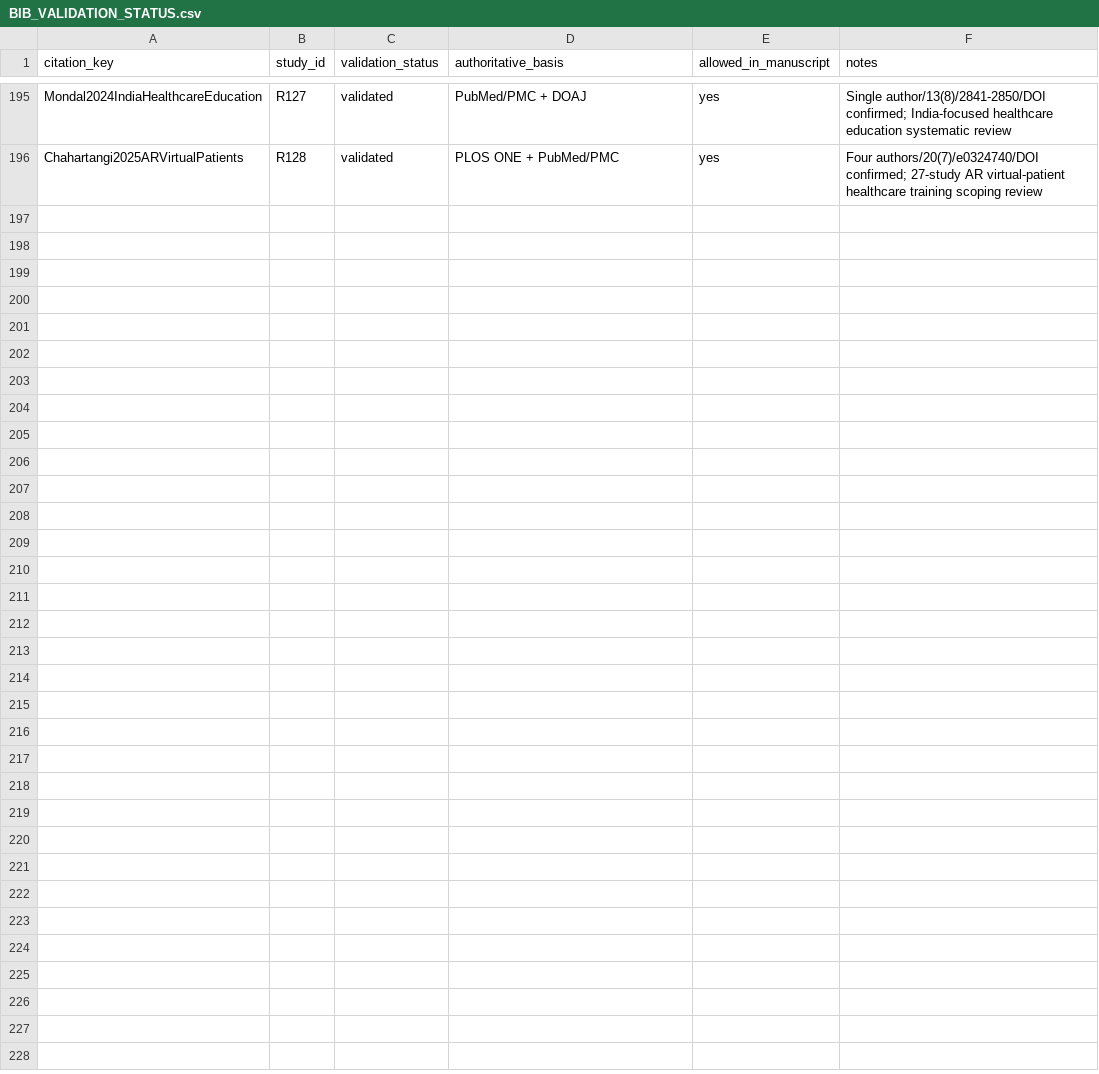
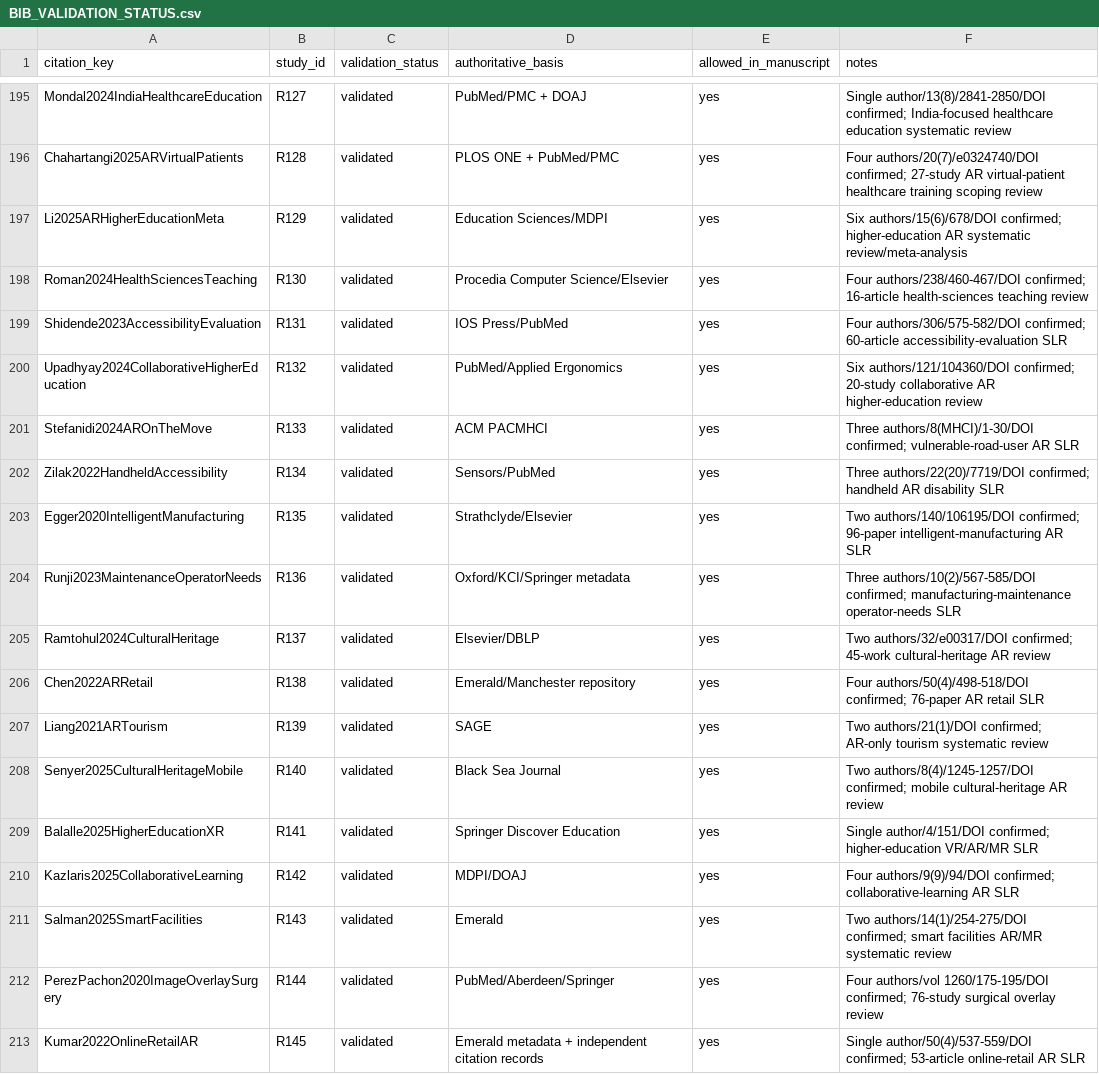
Before and after one commit to Arithmetic-Power-Geometry/Augmented-Reality-Systematic-Review, a CSV file: paper_writing/paper_artifacts/references/BIB_VALIDATION_STATUS.csv, drawn as a sheet; only a part is shown, gaps mark what is left out.

Commit message:
Validate cross-domain references reaching 200 total

```diff
--- a/paper_writing/paper_artifacts/references/BIB_VALIDATION_STATUS.csv
+++ b/paper_writing/paper_artifacts/references/BIB_VALIDATION_STATUS.csv
@@ -196 +196,18 @@ Mondal2024IndiaHealthcareEducation,R127,validated,"PubMed/PMC + DOAJ",yes,"Singl
 Chahartangi2025ARVirtualPatients,R128,validated,"PLOS ONE + PubMed/PMC",yes,"Four authors/20(7)/e0324740/DOI confirmed; 27-study AR virtual-patient healthcare training scoping review"
+Li2025ARHigherEducationMeta,R129,validated,"Education Sciences/MDPI",yes,"Six authors/15(6)/678/DOI confirmed; higher-education AR systematic review/meta-analysis"
+Roman2024HealthSciencesTeaching,R130,validated,"Procedia Computer Science/Elsevier",yes,"Four authors/238/460-467/DOI confirmed; 16-article health-sciences teaching review"
+Shidende2023AccessibilityEvaluation,R131,validated,"IOS Press/PubMed",yes,"Four authors/306/575-582/DOI confirmed; 60-article accessibility-evaluation SLR"
+Upadhyay2024CollaborativeHigherEducation,R132,validated,"PubMed/Applied Ergonomics",yes,"Six authors/121/104360/DOI confirmed; 20-study collaborative AR higher-education review"
+Stefanidi2024AROnTheMove,R133,validated,"ACM PACMHCI",yes,"Three authors/8(MHCI)/1-30/DOI confirmed; vulnerable-road-user AR SLR"
+Zilak2022HandheldAccessibility,R134,validated,"Sensors/PubMed",yes,"Three authors/22(20)/7719/DOI confirmed; handheld AR disability SLR"
+Egger2020IntelligentManufacturing,R135,validated,"Strathclyde/Elsevier",yes,"Two authors/140/106195/DOI confirmed; 96-paper intelligent-manufacturing AR SLR"
+Runji2023MaintenanceOperatorNeeds,R136,validated,"Oxford/KCI/Springer metadata",yes,"Three authors/10(2)/567-585/DOI confirmed; manufacturing-maintenance operator-needs SLR"
+Ramtohul2024CulturalHeritage,R137,validated,"Elsevier/DBLP",yes,"Two authors/32/e00317/DOI confirmed; 45-work cultural-heritage AR review"
+Chen2022ARRetail,R138,validated,"Emerald/Manchester repository",yes,"Four authors/50(4)/498-518/DOI confirmed; 76-paper AR retail SLR"
+Liang2021ARTourism,R139,validated,"SAGE",yes,"Two authors/21(1)/DOI confirmed; AR-only tourism systematic review"
+Senyer2025CulturalHeritageMobile,R140,validated,"Black Sea Journal",yes,"Two authors/8(4)/1245-1257/DOI confirmed; mobile cultural-heritage AR review"
+Balalle2025HigherEducationXR,R141,validated,"Springer Discover Education",yes,"Single author/4/151/DOI confirmed; higher-education VR/AR/MR SLR"
+Kazlaris2025CollaborativeLearning,R142,validated,"MDPI/DOAJ",yes,"Four authors/9(9)/94/DOI confirmed; collaborative-learning AR SLR"
+Salman2025SmartFacilities,R143,validated,"Emerald",yes,"Two authors/14(1)/254-275/DOI confirmed; smart facilities AR/MR systematic review"
+PerezPachon2020ImageOverlaySurgery,R144,validated,"PubMed/Aberdeen/Springer",yes,"Four authors/vol 1260/175-195/DOI confirmed; 76-study surgical overlay review"
+Kumar2022OnlineRetailAR,R145,validated,"Emerald metadata + independent citation records",yes,"Single author/50(4)/537-559/DOI confirmed; 53-article online-retail AR SLR"
```
